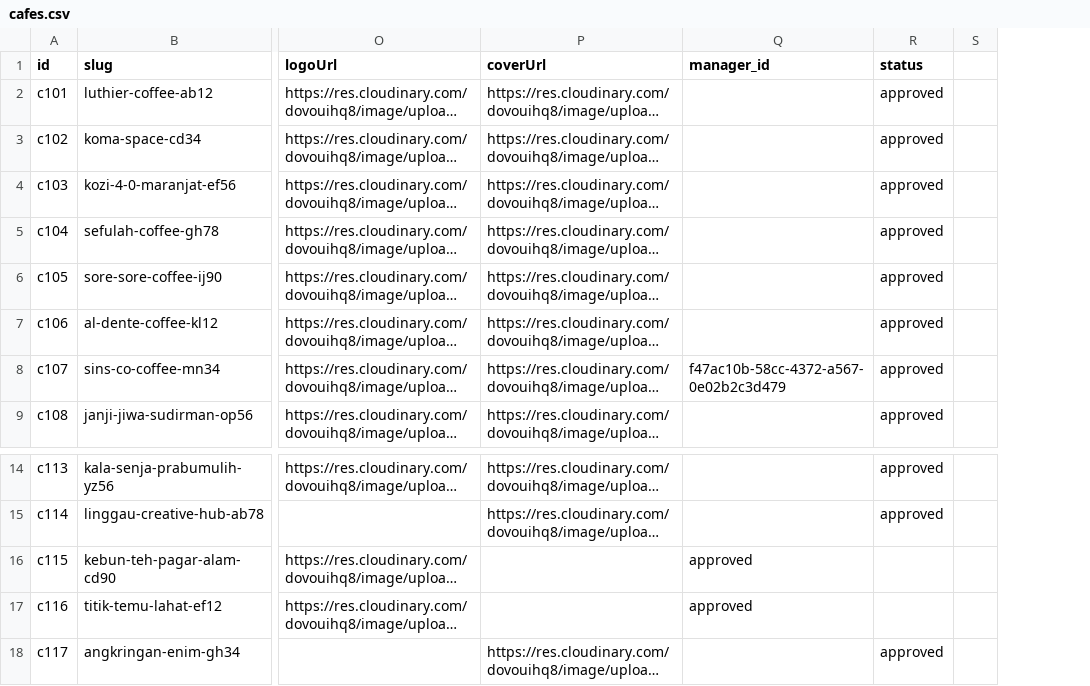
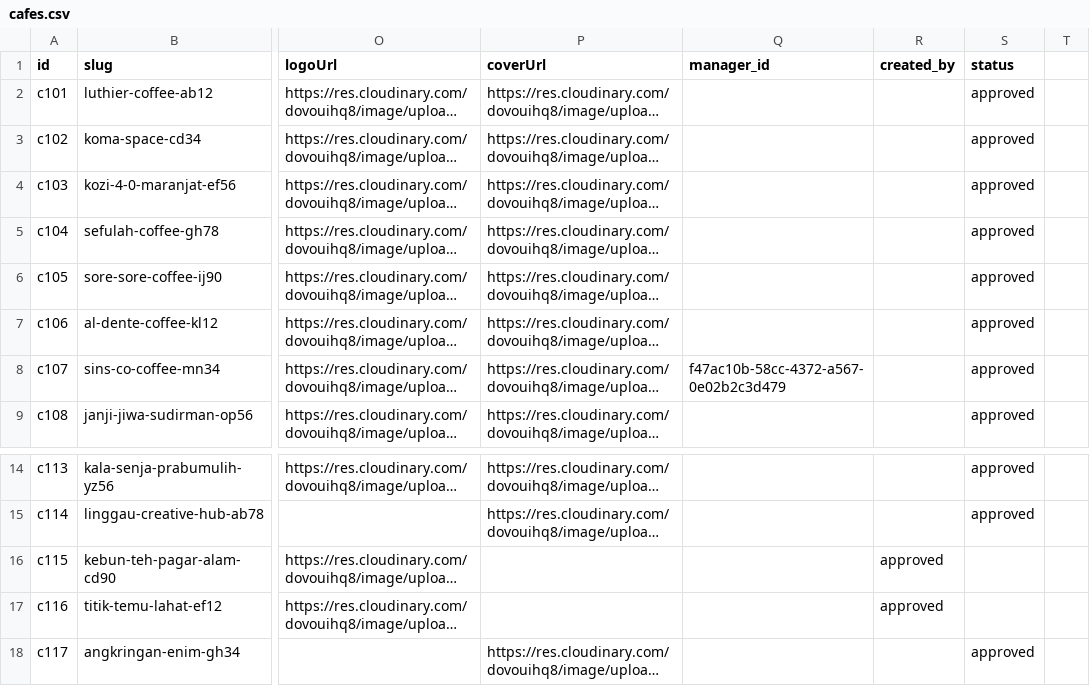
Before and after one commit to taufiksamantha-web/nongkrongr, a CSV file: cafes.csv, drawn as a sheet; only a part is shown, gaps mark what is left out; long unchanged cells end in …; the diff names each change by its address in the sheet, - before the commit and + after, or states it on an @@ line.

```diff
--- a/cafes.csv
+++ b/cafes.csv
+column R (created_by), rows 16-17: approved | approved
-Q16:Q17 (manager_id): approved
+Q16:Q17 (manager_id): (empty)
```
Also changed, not shown: 22 other files.
